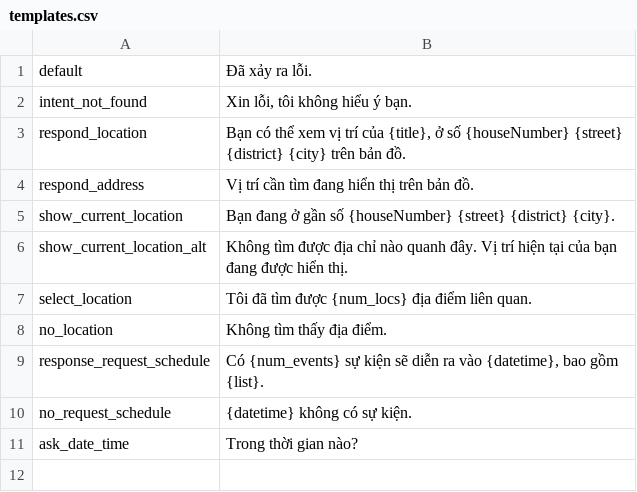
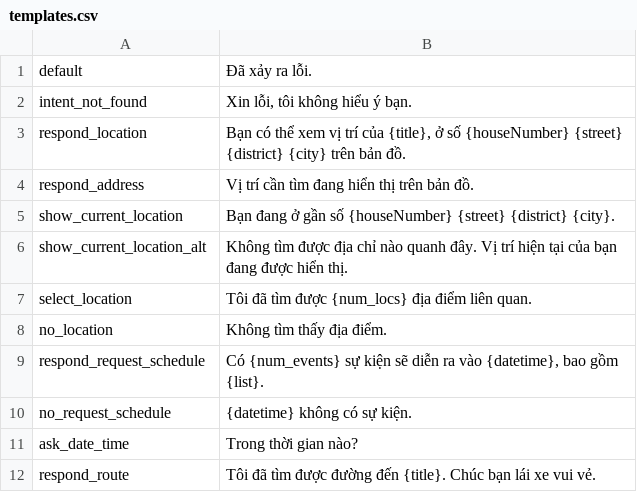
Before and after one commit to bk-cva/Car-Virtual-Assistant, a CSV file: src/nlg/templates.csv, drawn as a sheet.

```diff
--- a/src/nlg/templates.csv
+++ b/src/nlg/templates.csv
@@ -8,4 +8,5 @@ select_location|Tôi đã tìm được {num_locs} địa điểm liên quan.
 no_location|Không tìm thấy địa điểm.
-response_request_schedule|Có {num_events} sự kiện sẽ diễn ra vào {datetime}, bao gồm {list}.
+respond_request_schedule|Có {num_events} sự kiện sẽ diễn ra vào {datetime}, bao gồm {list}.
 no_request_schedule|{datetime} không có sự kiện.
 ask_date_time|Trong thời gian nào?
+respond_route|Tôi đã tìm được đường đến {title}. Chúc bạn lái xe vui vẻ.
```
Also changed, not shown: 3 other files.
